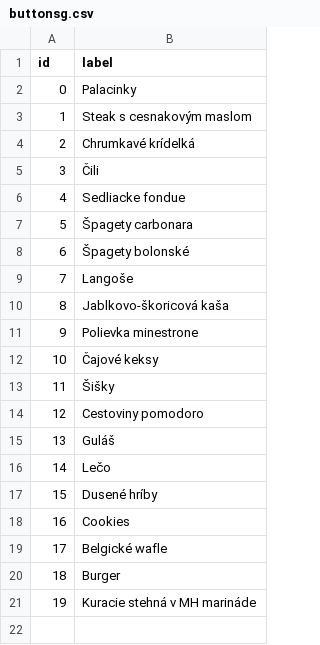
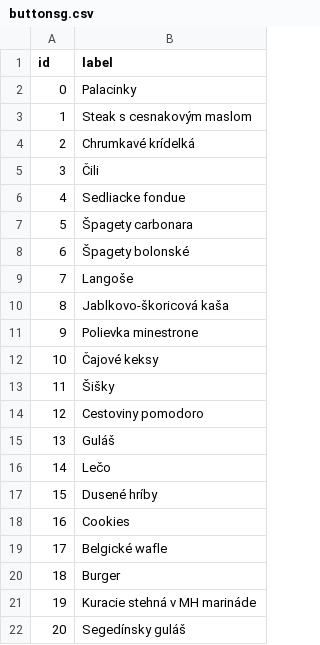
Before and after one commit to CiernaBaca/recepty, a CSV file: buttonsg.csv, drawn as a sheet.

```diff
--- a/buttonsg.csv
+++ b/buttonsg.csv
@@ -21 +21,2 @@ id,label
 19,Kuracie stehná v MH marináde
+20,Segedínsky guláš
```
